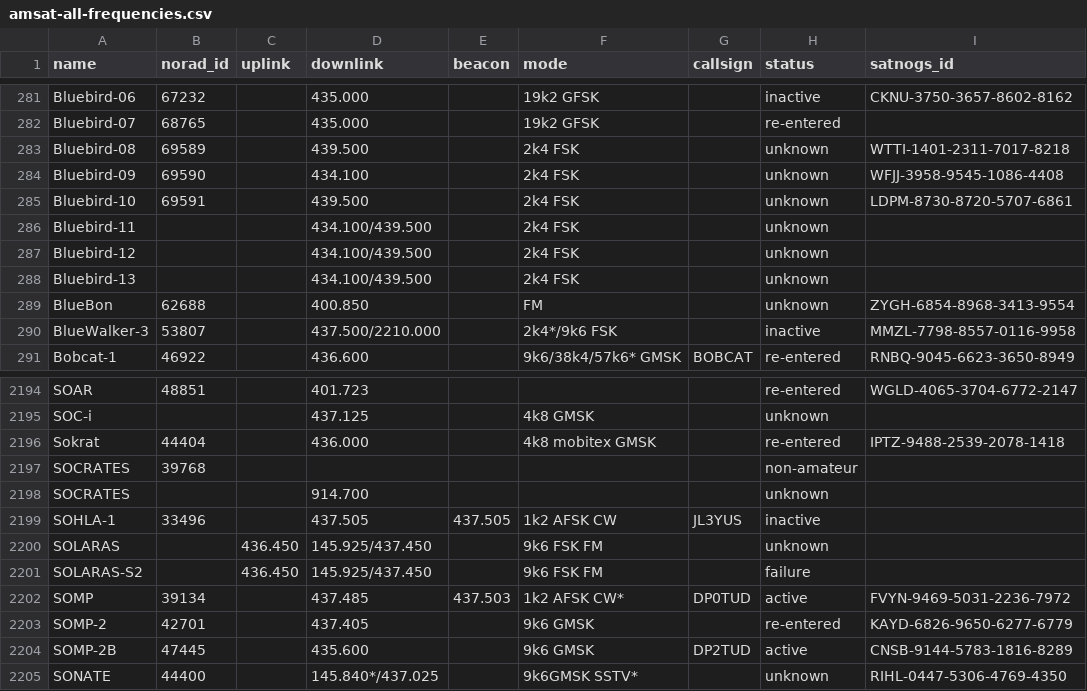
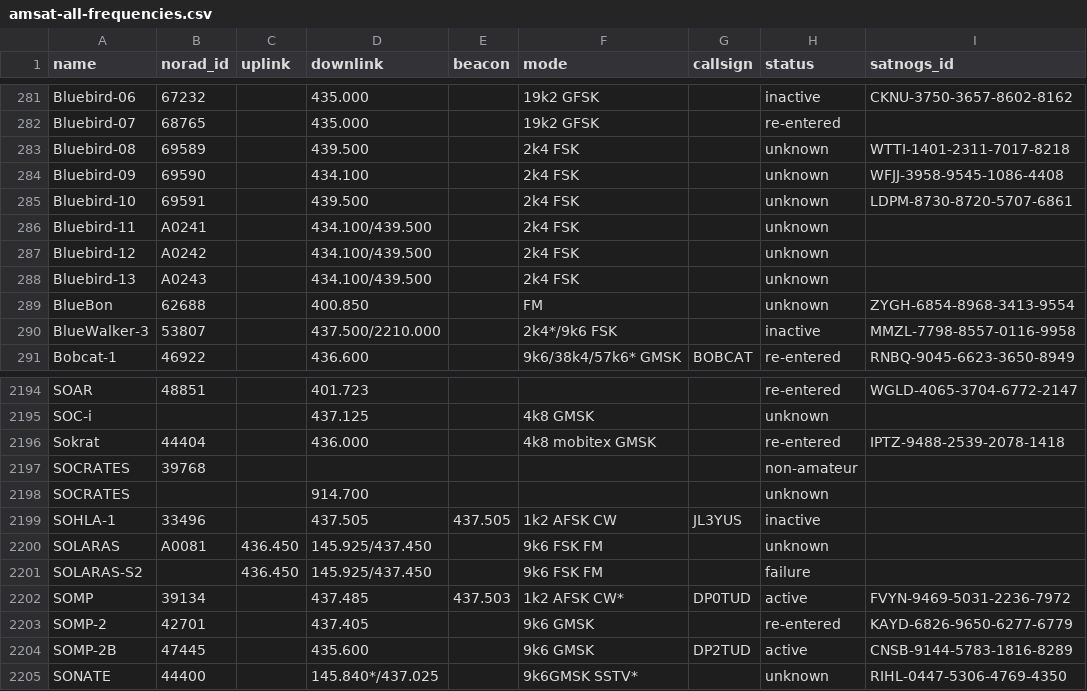
Before and after one commit to palewire/amateur-satellite-database, a CSV file: data/amsat-all-frequencies.csv, drawn as a sheet; only a part is shown, gaps mark what is left out.

```diff
--- a/data/amsat-all-frequencies.csv
+++ b/data/amsat-all-frequencies.csv
@@ -285,5 +285,5 @@ Bluebird-09,69590,,434.100,,2k4 FSK,,unknown,WFJJ-3958-9545-1086-4408
 Bluebird-10,69591,,439.500,,2k4 FSK,,unknown,LDPM-8730-8720-5707-6861
-Bluebird-11,,,434.100/439.500,,2k4 FSK,,unknown,
-Bluebird-12,,,434.100/439.500,,2k4 FSK,,unknown,
-Bluebird-13,,,434.100/439.500,,2k4 FSK,,unknown,
+Bluebird-11,A0241,,434.100/439.500,,2k4 FSK,,unknown,
+Bluebird-12,A0242,,434.100/439.500,,2k4 FSK,,unknown,
+Bluebird-13,A0243,,434.100/439.500,,2k4 FSK,,unknown,
 BlueBon,62688,,400.850,,FM,,unknown,ZYGH-6854-8968-3413-9554
@@ -2199,3 +2199,3 @@ SOCRATES,,,914.700,,,,unknown,
 SOHLA-1,33496,,437.505,437.505,1k2 AFSK CW,JL3YUS,inactive,
-SOLARAS,,436.450,145.925/437.450,,9k6 FSK FM,,unknown,
+SOLARAS,A0081,436.450,145.925/437.450,,9k6 FSK FM,,unknown,
 SOLARAS-S2,,436.450,145.925/437.450,,9k6 FSK FM,,failure,
```
Also changed, not shown: 1 other file.
